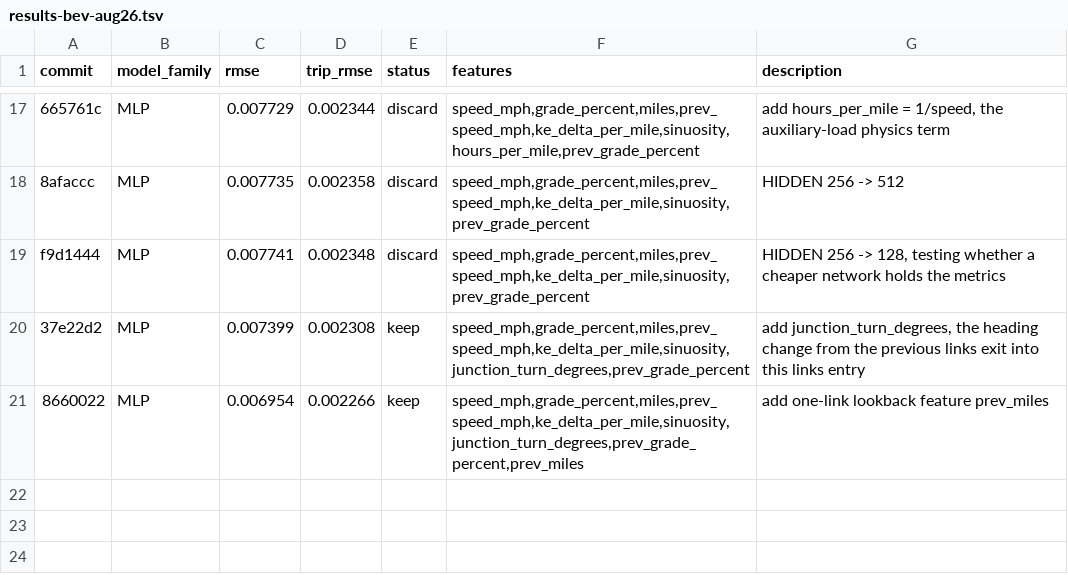
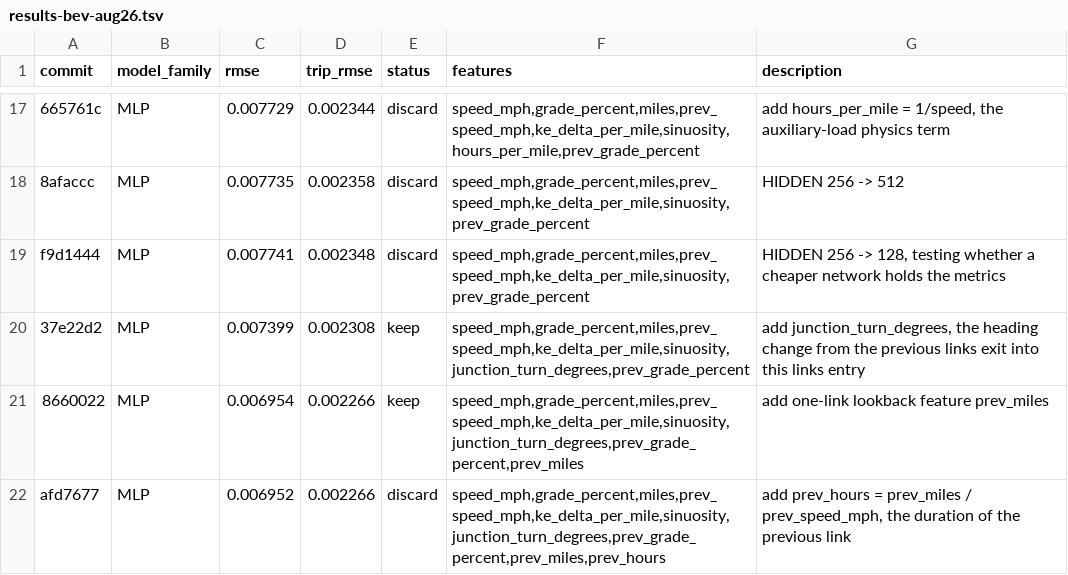
Before and after one commit to NatLabRockies/teta-autoresearch-powertrain, a TSV file: results/results-bev-aug26.tsv, drawn as a sheet; only a part is shown, gaps mark what is left out.

Commit message:
revert exp20: network already forms the prev_miles/prev_speed ratio

```diff
--- a/results/results-bev-aug26.tsv
+++ b/results/results-bev-aug26.tsv
@@ -21 +21,2 @@ f9d1444	MLP	0.007741	0.002348	discard	speed_mph,grade_percent,miles,prev_speed_m
 8660022	MLP	0.006954	0.002266	keep	speed_mph,grade_percent,miles,prev_speed_mph,ke_delta_per_mile,sinuosity,junction_turn_degrees,prev_grade_percent,prev_miles	add one-link lookback feature prev_miles
+afd7677	MLP	0.006952	0.002266	discard	speed_mph,grade_percent,miles,prev_speed_mph,ke_delta_per_mile,sinuosity,junction_turn_degrees,prev_grade_percent,prev_miles,prev_hours	add prev_hours = prev_miles / prev_speed_mph, the duration of the previous link
```
Also changed, not shown: 2 other files.
